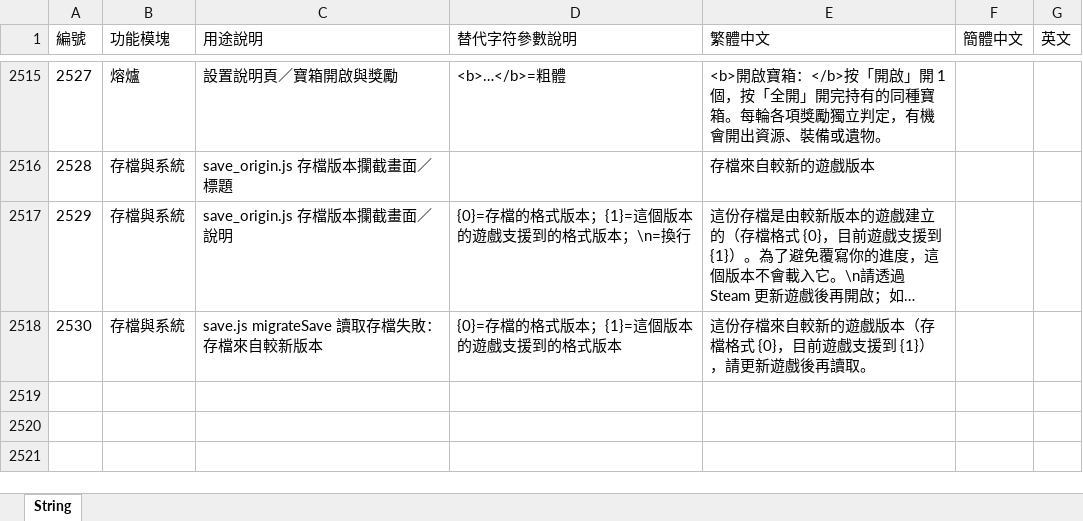
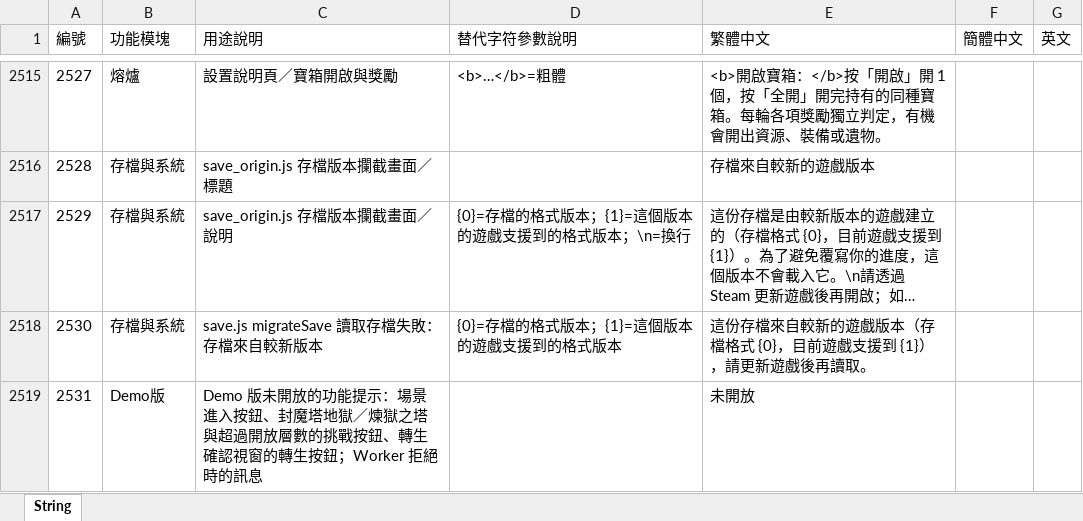
Before and after one commit to myKOF/Idle-RPG, an Excel workbook: config/Excel/String.xlsx, sheet String, drawn as a sheet; only a part is shown, gaps mark what is left out; long unchanged cells end in …; values as stored, in another font and other column widths than the file's, no borders; the diff names each change by its address in the sheet, - before the commit and + after, or states it on an @@ line.

```diff
--- a/config/Excel/String.xlsx (sheet String)
+++ b/config/Excel/String.xlsx (sheet String)
+row 2519: 2531 | Demo版 | Demo 版未開放的功能提示：場景進入按鈕、封魔塔地獄／煉獄之塔與超過開放層數的挑戰按鈕、轉生確認視窗的轉生按鈕；Worker 拒絕時的訊息 |  | 未開放
```
Also changed, not shown: config/Excel/game_parameters.xlsx, 25 other files.
